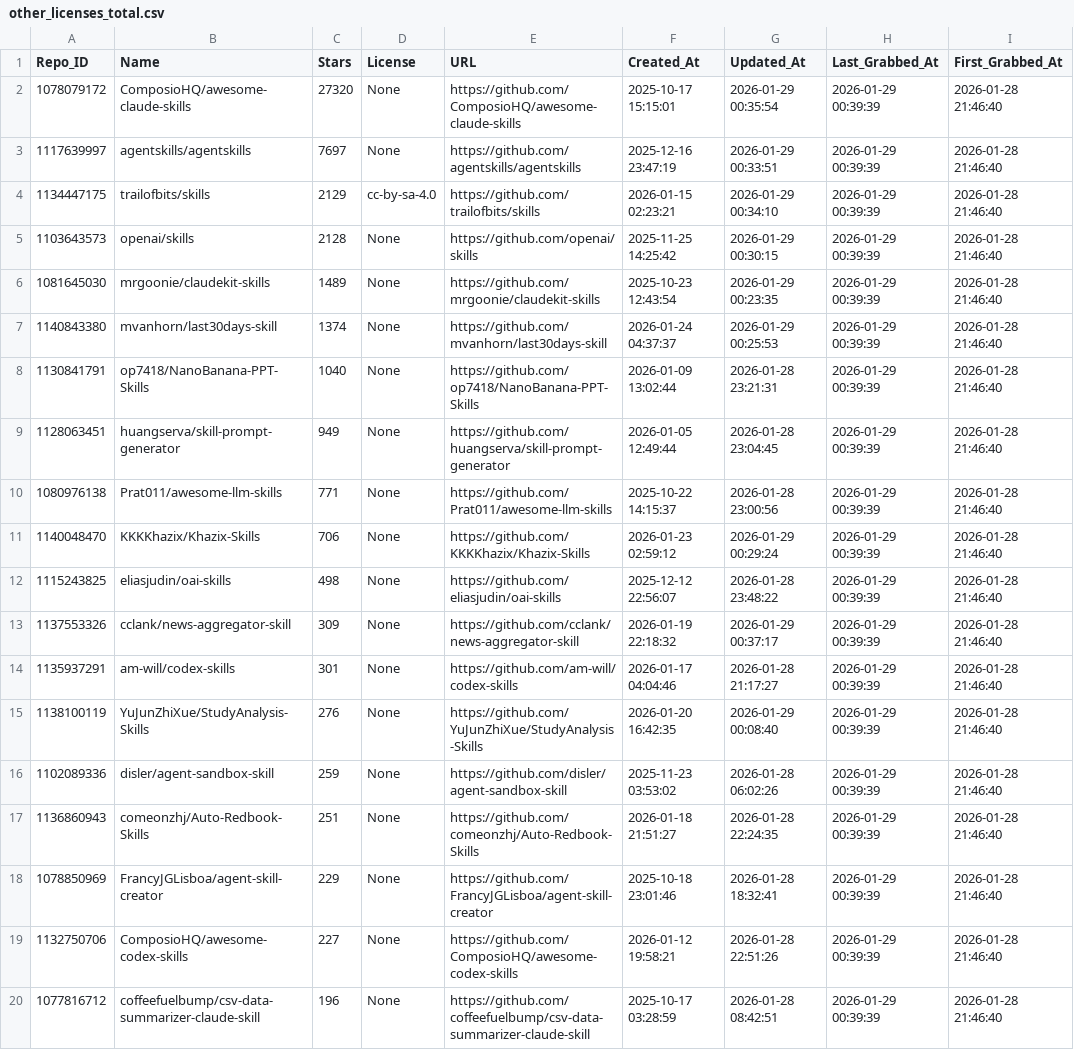
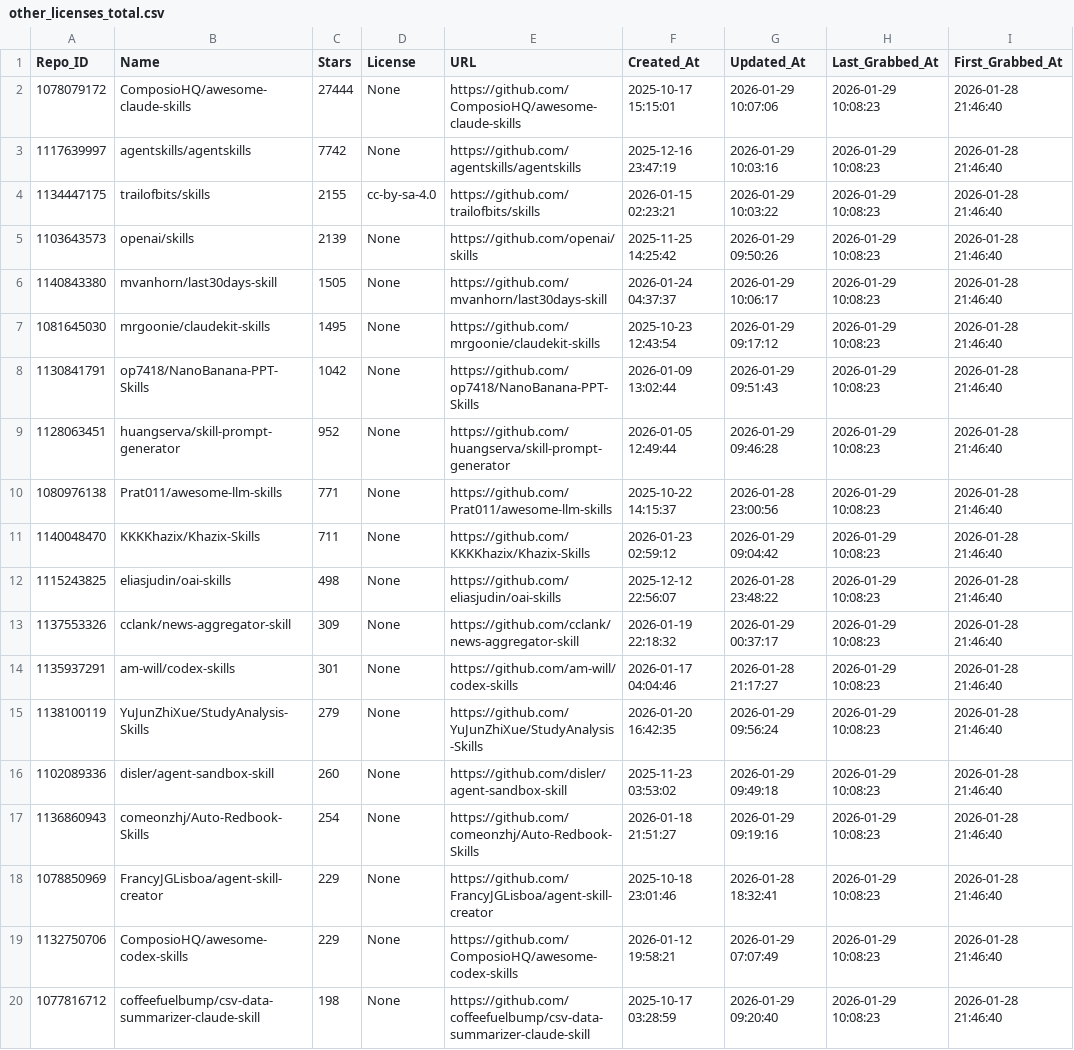
Before and after one commit to whuzhy/Fetch_Skills, a CSV file: Data_Total/other_licenses_total.csv, drawn as a sheet; only a part is shown; removed rows and columns are numbered as before the commit, all else as after; the diff covers the shown part only; the diff names each change by its address in the sheet, - before the commit and + after, or states it on an @@ line.

```diff
--- a/Data_Total/other_licenses_total.csv
+++ b/Data_Total/other_licenses_total.csv
-C2 (Stars): 27320
+C2 (Stars): 27444
-G2 (Updated_At): 2026-01-29 00:35:54
+G2 (Updated_At): 2026-01-29 10:07:06
-H2:H5 (Last_Grabbed_At): 2026-01-29 00:39:39
+H2:H5 (Last_Grabbed_At): 2026-01-29 10:08:23
-C3 (Stars): 7697
+C3 (Stars): 7742
-G3 (Updated_At): 2026-01-29 00:33:51
+G3 (Updated_At): 2026-01-29 10:03:16
-C4 (Stars): 2129
+C4 (Stars): 2155
-G4 (Updated_At): 2026-01-29 00:34:10
+G4 (Updated_At): 2026-01-29 10:03:22
-C5 (Stars): 2128
+C5 (Stars): 2139
-G5 (Updated_At): 2026-01-29 00:30:15
+G5 (Updated_At): 2026-01-29 09:50:26
-row 6: 1081645030 | mrgoonie/claudekit-skills | 1489 | None | https://github.com/mrgoonie/claudekit-skills | 2025-10-23 12:43:54 | 2026-01-29 00:23:35 | 2026-01-29 00:39:39 | 2026-01-28 21:46:40
-C6 (Stars): 1374
+C6 (Stars): 1505
-G6 (Updated_At): 2026-01-29 00:25:53
+G6 (Updated_At): 2026-01-29 10:06:17
-H6 (Last_Grabbed_At): 2026-01-29 00:39:39
+H6 (Last_Grabbed_At): 2026-01-29 10:08:23
+row 7: 1081645030 | mrgoonie/claudekit-skills | 1495 | None | https://github.com/mrgoonie/claudekit-skills | 2025-10-23 12:43:54 | 2026-01-29 09:17:12 | 2026-01-29 10:08:23 | 2026-01-28 21:46:40
-C8 (Stars): 1040
+C8 (Stars): 1042
-G8 (Updated_At): 2026-01-28 23:21:31
+G8 (Updated_At): 2026-01-29 09:51:43
-H8:H20 (Last_Grabbed_At): 2026-01-29 00:39:39
+H8:H20 (Last_Grabbed_At): 2026-01-29 10:08:23
-C9 (Stars): 949
+C9 (Stars): 952
-G9 (Updated_At): 2026-01-28 23:04:45
+G9 (Updated_At): 2026-01-29 09:46:28
-C11 (Stars): 706
+C11 (Stars): 711
-G11 (Updated_At): 2026-01-29 00:29:24
+G11 (Updated_At): 2026-01-29 09:04:42
-C15 (Stars): 276
+C15 (Stars): 279
-G15 (Updated_At): 2026-01-29 00:08:40
+G15 (Updated_At): 2026-01-29 09:56:24
-C16 (Stars): 259
+C16 (Stars): 260
-G16 (Updated_At): 2026-01-28 06:02:26
+G16 (Updated_At): 2026-01-29 09:49:18
-C17 (Stars): 251
+C17 (Stars): 254
-G17 (Updated_At): 2026-01-28 22:24:35
+G17 (Updated_At): 2026-01-29 09:19:16
-C19 (Stars): 227
+C19 (Stars): 229
-G19 (Updated_At): 2026-01-28 22:51:26
+G19 (Updated_At): 2026-01-29 07:07:49
-C20 (Stars): 196
+C20 (Stars): 198
-G20 (Updated_At): 2026-01-28 08:42:51
+G20 (Updated_At): 2026-01-29 09:20:40
```
Also changed, not shown: 3 added rows, 2 removed rows and 25 edited cells elsewhere in this file, Data_Total/major_licenses_total.csv, 4 other files.
